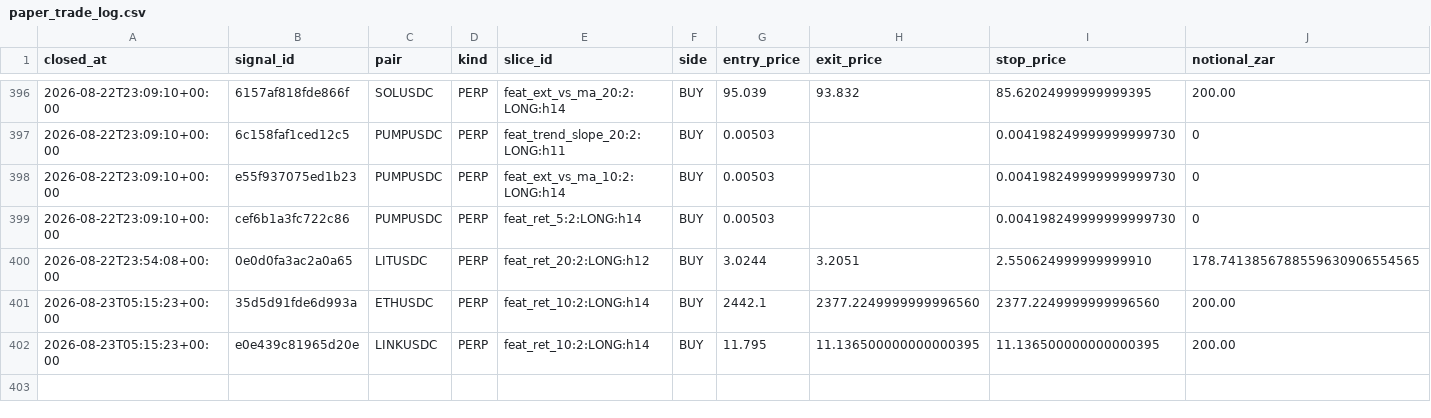
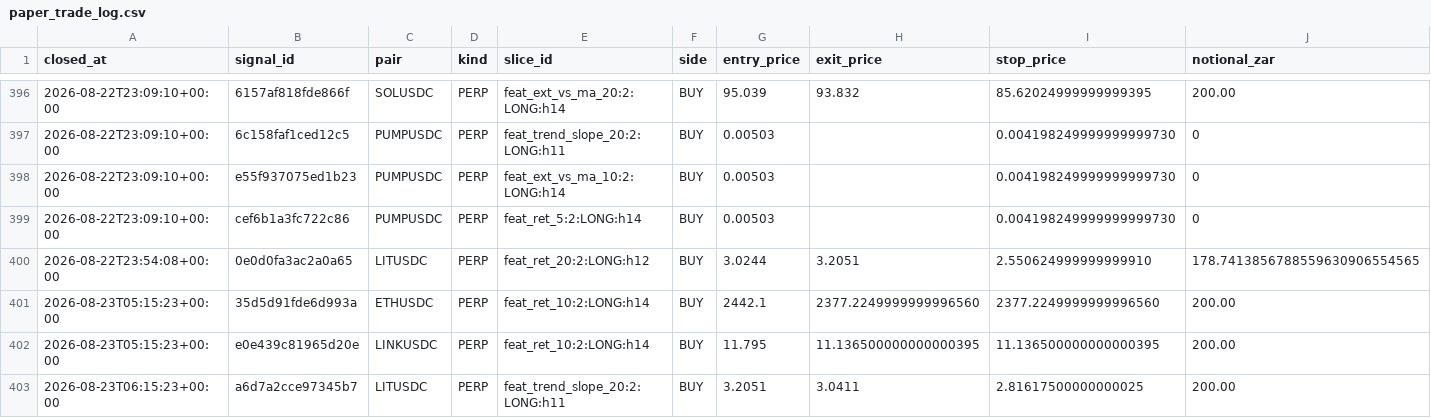
Before and after one commit to 6ixtyn9-sudo/Breakwater, a CSV file: localdata/research/paper_trade_log.csv, drawn as a sheet; only a part is shown, gaps mark what is left out; rows hold the shown columns only; the diff names each change by its address in the sheet, - before the commit and + after, or states it on an @@ line.

```diff
--- a/localdata/research/paper_trade_log.csv
+++ b/localdata/research/paper_trade_log.csv
+row 403: 2026-08-23T06:15:23+00:00 | a6d7a2cce97345b7 | LITUSDC | PERP | feat_trend_slope_20:2:LONG:h11 | BUY | 3.2051 | 3.0411 | 2.81617500000000025 | 200.00
```
Also changed, not shown: localdata/status.csv, 1 other file.
